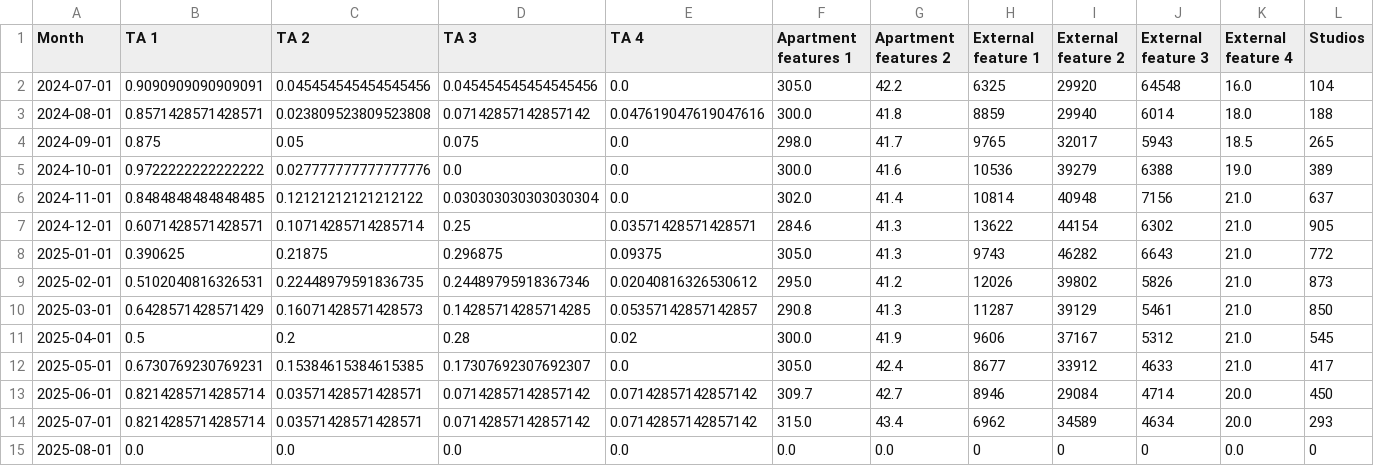
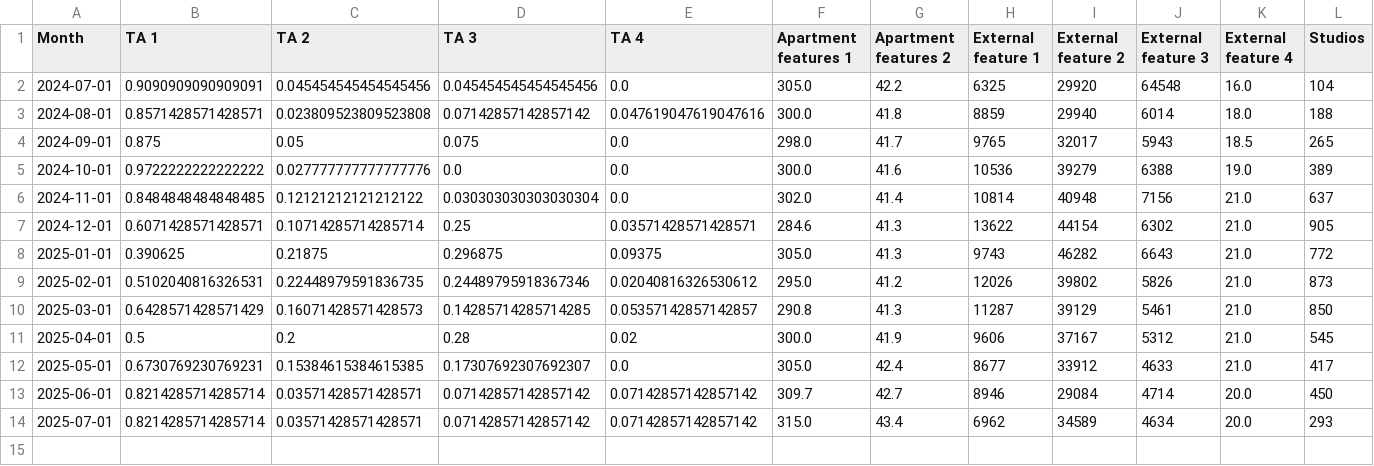
Before and after one commit to ArtemBratyashin/DemandPredictor, a CSV file: data/raw_data.csv, drawn as a sheet; only a part is shown; rows hold the shown columns only; the diff names each change by its address in the sheet, - before the commit and + after, or states it on an @@ line.

Commit message:
Update raw data

```diff
--- a/data/raw_data.csv
+++ b/data/raw_data.csv
-row 15: 2025-08-01 | 0.0 | 0.0 | 0.0 | 0.0 | 0.0 | 0.0 | 0 | 0 | 0 | 0.0 | 0
```
